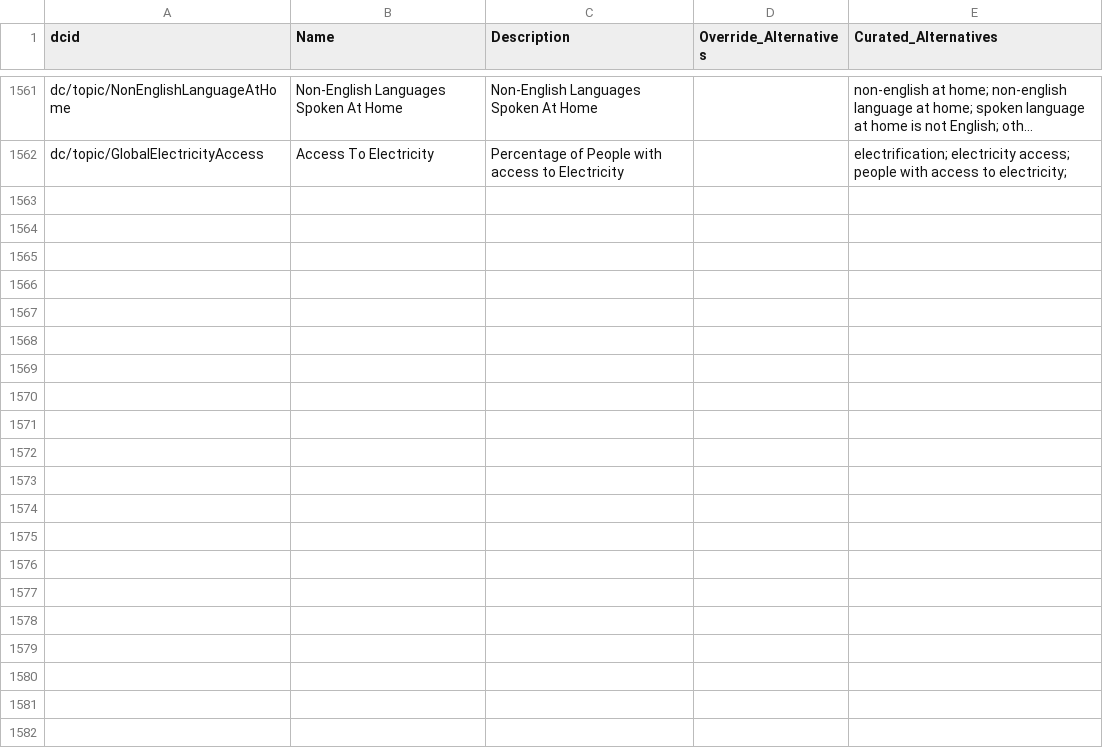
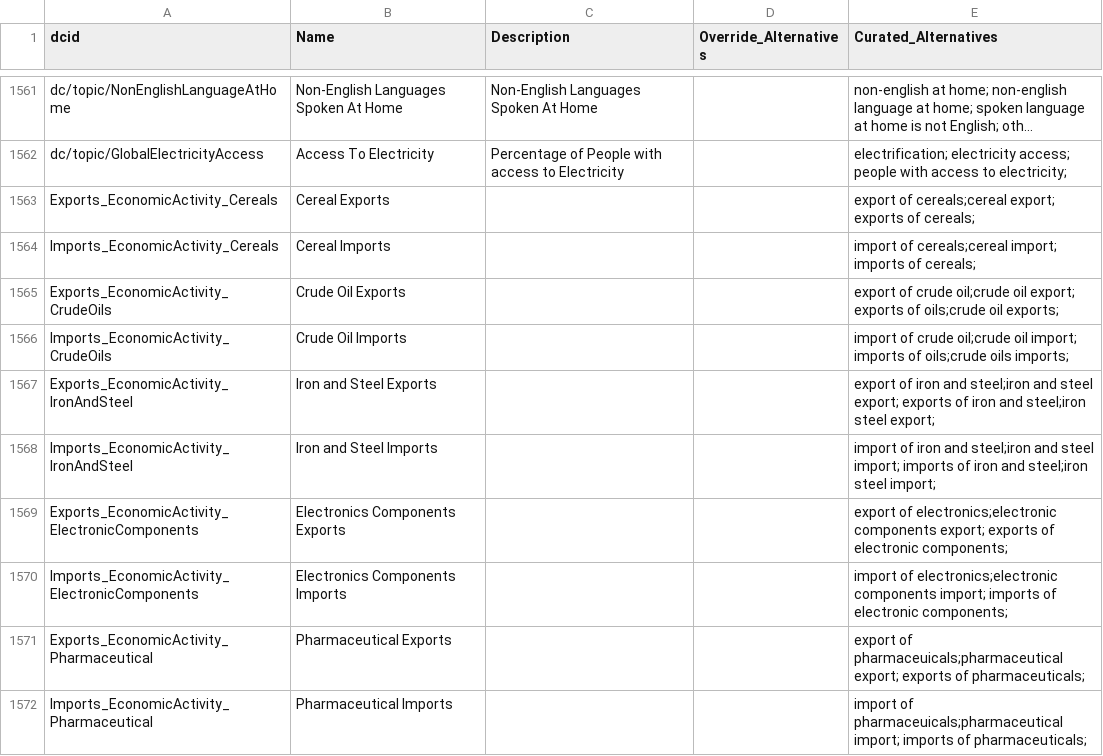
Before and after one commit to saurabh-csufi/website, a CSV file: tools/nl/embeddings/data/curated_input/sheets_svs.csv, drawn as a sheet; only a part is shown, gaps mark what is left out; long unchanged cells end in …; the diff names each change by its address in the sheet, - before the commit and + after, or states it on an @@ line.

Commit message:
[NL Interface] SV index update with import/export (#3360)

```diff
--- a/tools/nl/embeddings/data/curated_input/sheets_svs.csv
+++ b/tools/nl/embeddings/data/curated_input/sheets_svs.csv
+row 1563: Exports_EconomicActivity_Cereals | Cereal Exports |  |  | export of cereals;cereal export; exports of cereals;
+row 1564: Imports_EconomicActivity_Cereals | Cereal Imports |  |  | import of cereals;cereal import; imports of cereals;
+row 1565: Exports_EconomicActivity_CrudeOils | Crude Oil Exports |  |  | export of crude oil;crude oil export; exports of oils;crude oil exports;
+row 1566: Imports_EconomicActivity_CrudeOils | Crude Oil Imports |  |  | import of crude oil;crude oil import; imports of oils;crude oils imports;
+row 1567: Exports_EconomicActivity_IronAndSteel | Iron and Steel Exports |  |  | export of iron and steel;iron and steel export; exports of iron and steel;iron steel export;
+row 1568: Imports_EconomicActivity_IronAndSteel | Iron and Steel Imports |  |  | import of iron and steel;iron and steel import; imports of iron and steel;iron steel import;
+row 1569: Exports_EconomicActivity_ElectronicComponents | Electronics Components Exports |  |  | export of electronics;electronic components export; exports of electronic components;
+row 1570: Imports_EconomicActivity_ElectronicComponents | Electronics Components Imports |  |  | import of electronics;electronic components import; imports of electronic components;
+row 1571: Exports_EconomicActivity_Pharmaceutical | Pharmaceutical Exports |  |  | export of pharmaceuicals;pharmaceutical export; exports of pharmaceuticals;
+row 1572: Imports_EconomicActivity_Pharmaceutical | Pharmaceutical Imports |  |  | import of pharmaceuicals;pharmaceutical import; imports of pharmaceuticals;
```
Also changed, not shown: 3 other files.
